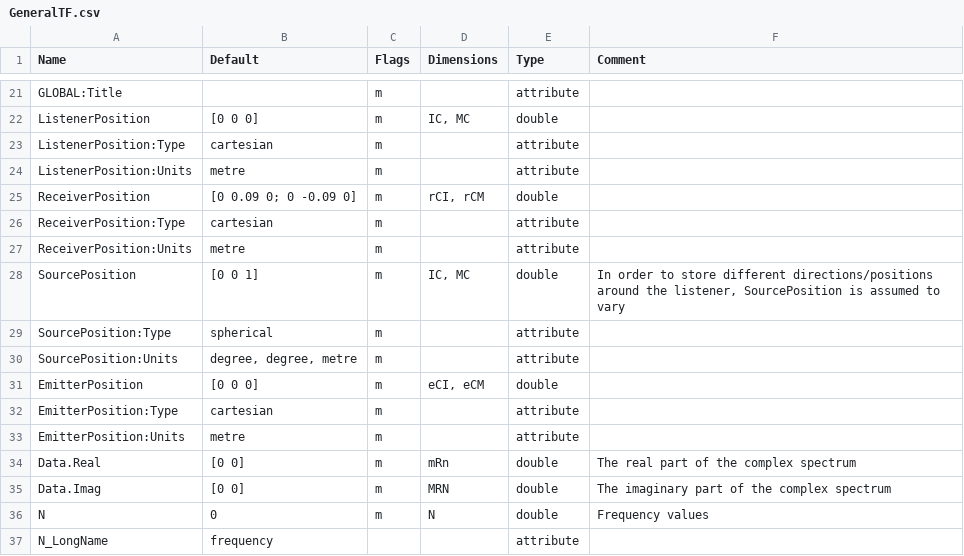
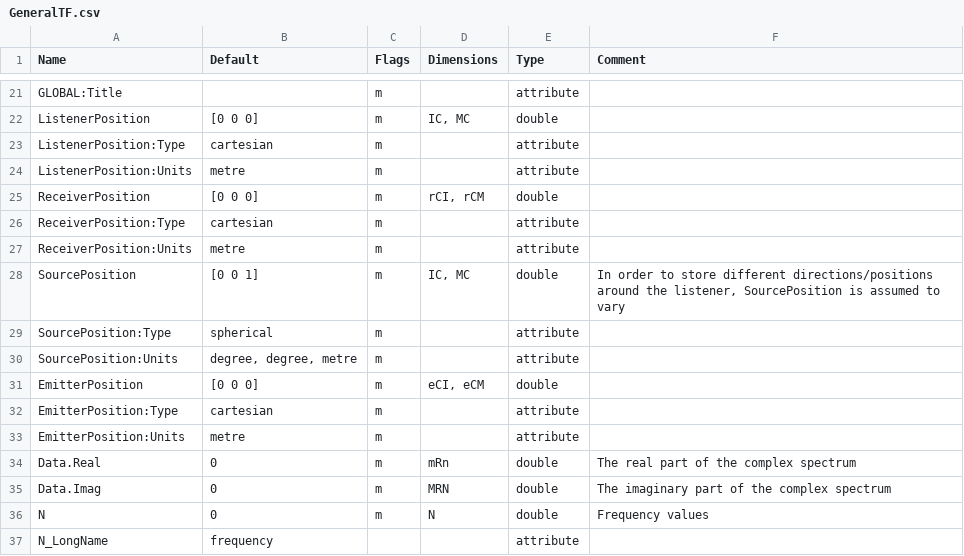
Before and after one commit to sofacoustics/SOFAtoolbox, a CSV file: API_MO/conventions/GeneralTF.csv, drawn as a sheet; only a part is shown, gaps mark what is left out.

```diff
--- a/API_MO/conventions/GeneralTF.csv
+++ b/API_MO/conventions/GeneralTF.csv
@@ -24,3 +24,3 @@ ListenerPosition:Type	cartesian	m	  	attribute
 ListenerPosition:Units	metre	m	  	attribute	
-ReceiverPosition	[0 0.09 0; 0 -0.09 0]	m	rCI, rCM	double	
+ReceiverPosition	[0 0 0]	m	rCI, rCM	double	
 ReceiverPosition:Type	cartesian	m	  	attribute	
@@ -33,4 +33,4 @@ EmitterPosition:Type	cartesian	m	  	attribute
 EmitterPosition:Units	metre	m	  	attribute	
-Data.Real	[0 0]	m	mRn	double	The real part of the complex spectrum
-Data.Imag	[0 0]	m	MRN	double	The imaginary part of the complex spectrum
+Data.Real	0	m	mRn	double	The real part of the complex spectrum
+Data.Imag	0	m	MRN	double	The imaginary part of the complex spectrum
 N	0	m	N	double	Frequency values
```
Also changed, not shown: API_MO/conventions/GeneralFIR.csv, API_MO/conventions/GeneralFIRE.csv, 5 other files.
